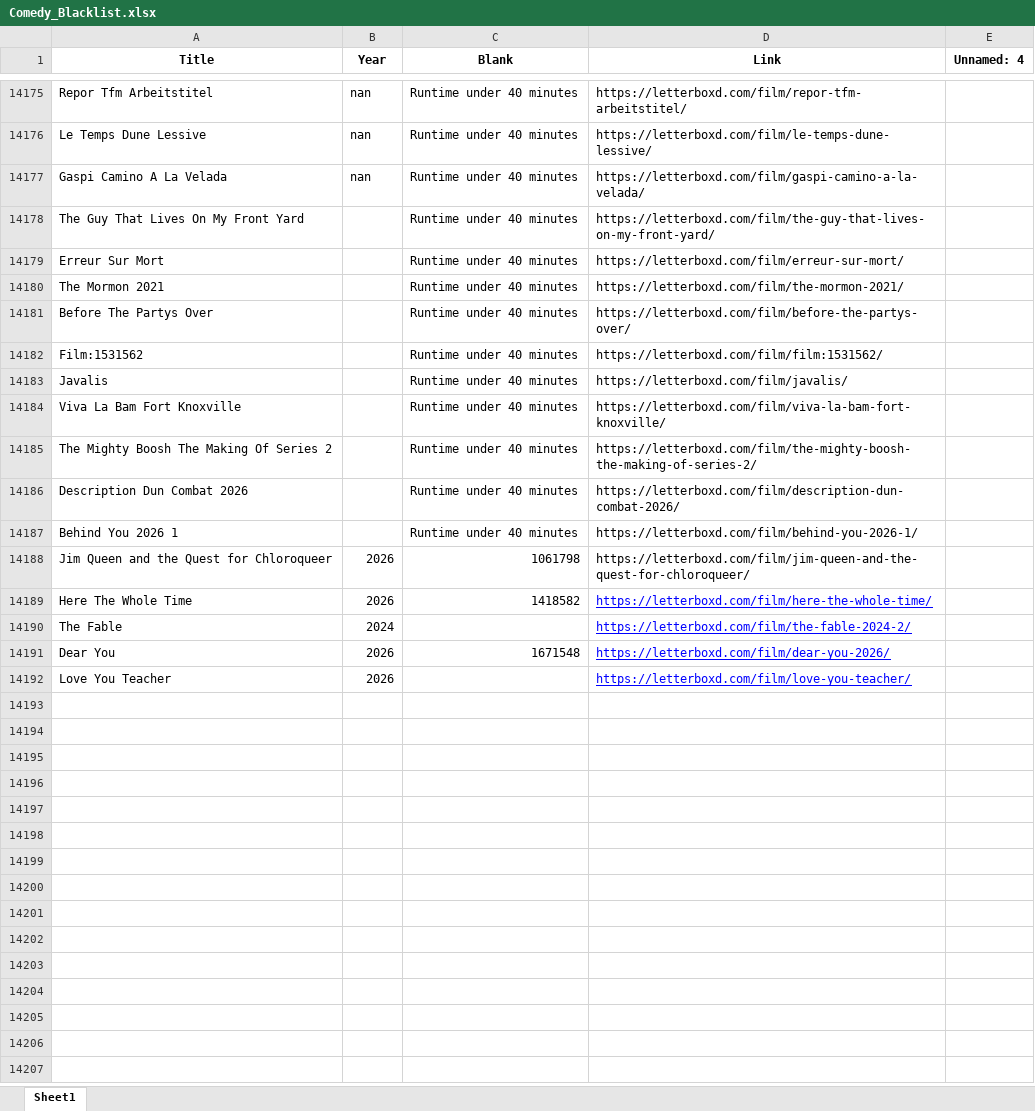
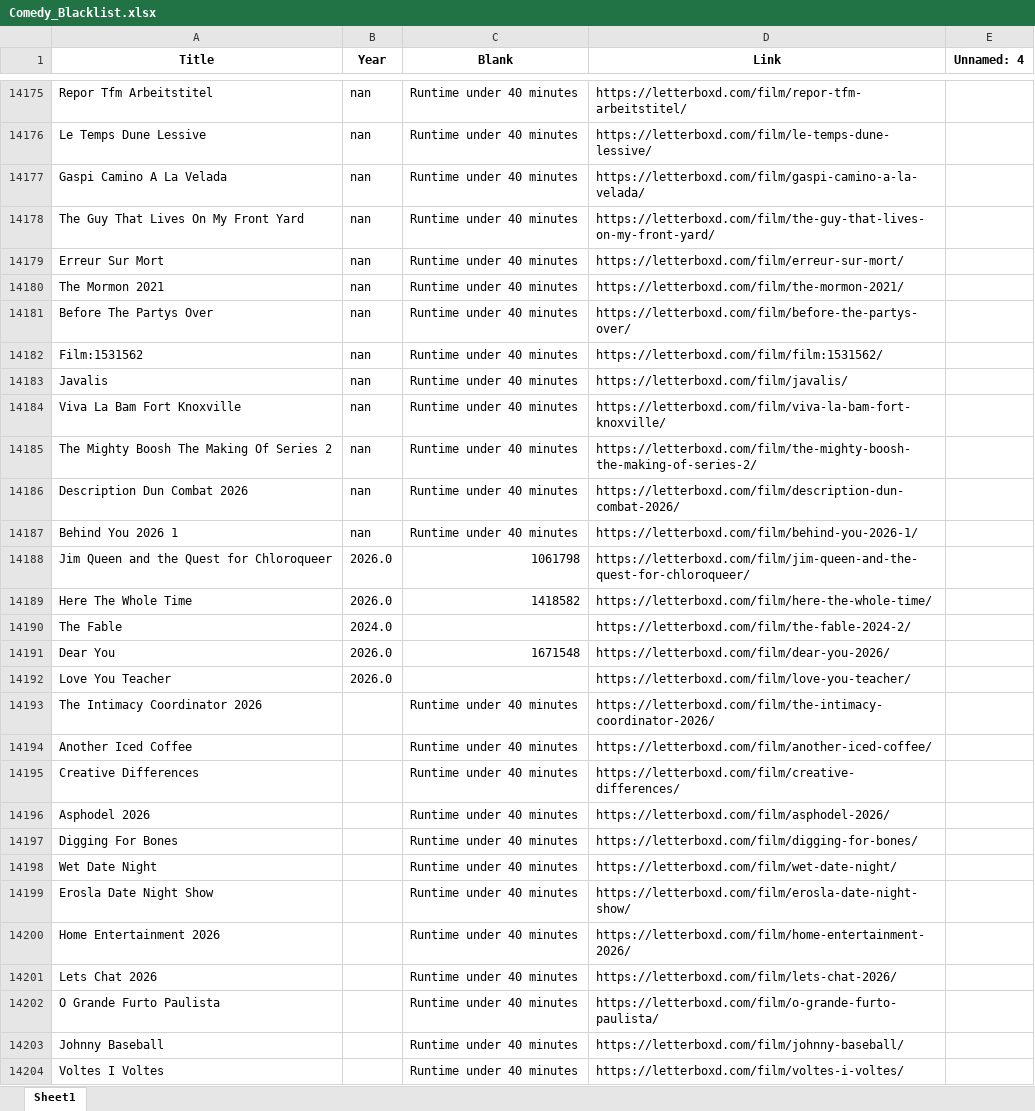
Before and after one commit to bigbadraj/Letterboxd-List-Scraping, an Excel workbook: Comedy_Blacklist.xlsx, sheet Sheet1, drawn as a sheet; only a part is shown, gaps mark what is left out; values as stored, in another font and other column widths than the file's, no borders; the diff covers the shown part only; the diff names each change by its address in the sheet, - before the commit and + after, or states it on an @@ line.

```diff
--- a/Comedy_Blacklist.xlsx (sheet Sheet1)
+++ b/Comedy_Blacklist.xlsx (sheet Sheet1)
-B14178:B14187 (Year): (empty)
+B14178:B14187 (Year): nan
-B14188:B14189 (Year): 2026
+B14188:B14189 (Year): 2026.0
@@ D14189:D14192 underline: on → off, text colour: #0000FF → black @@
-B14190 (Year): 2024
+B14190 (Year): 2024.0
-B14191:B14192 (Year): 2026
+B14191:B14192 (Year): 2026.0
+row 14193: The Intimacy Coordinator 2026 |  | Runtime under 40 minutes | https://letterboxd.com/film/the-intimacy-coordinator-2026/
+row 14194: Another Iced Coffee |  | Runtime under 40 minutes | https://letterboxd.com/film/another-iced-coffee/
+row 14195: Creative Differences |  | Runtime under 40 minutes | https://letterboxd.com/film/creative-differences/
+row 14196: Asphodel 2026 |  | Runtime under 40 minutes | https://letterboxd.com/film/asphodel-2026/
+row 14197: Digging For Bones |  | Runtime under 40 minutes | https://letterboxd.com/film/digging-for-bones/
+row 14198: Wet Date Night |  | Runtime under 40 minutes | https://letterboxd.com/film/wet-date-night/
+row 14199: Erosla Date Night Show |  | Runtime under 40 minutes | https://letterboxd.com/film/erosla-date-night-show/
+row 14200: Home Entertainment 2026 |  | Runtime under 40 minutes | https://letterboxd.com/film/home-entertainment-2026/
+row 14201: Lets Chat 2026 |  | Runtime under 40 minutes | https://letterboxd.com/film/lets-chat-2026/
+row 14202: O Grande Furto Paulista |  | Runtime under 40 minutes | https://letterboxd.com/film/o-grande-furto-paulista/
+row 14203: Johnny Baseball |  | Runtime under 40 minutes | https://letterboxd.com/film/johnny-baseball/
+row 14204: Voltes I Voltes |  | Runtime under 40 minutes | https://letterboxd.com/film/voltes-i-voltes/
```
Also changed, not shown: 9 added rows elsewhere in this sheet, Comedy_Whitelist.xlsx, Official Whitelist.xlsx, 4 other files.
